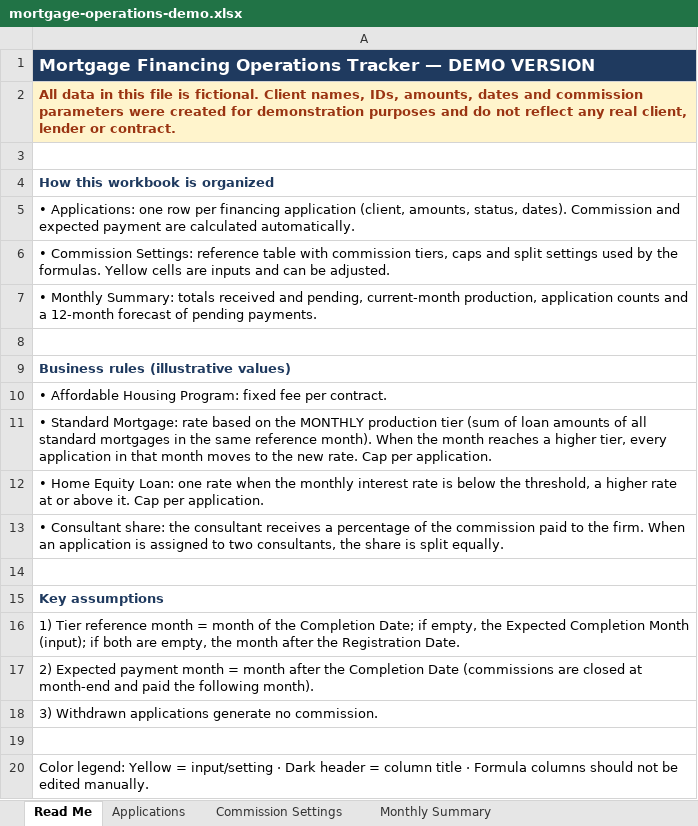
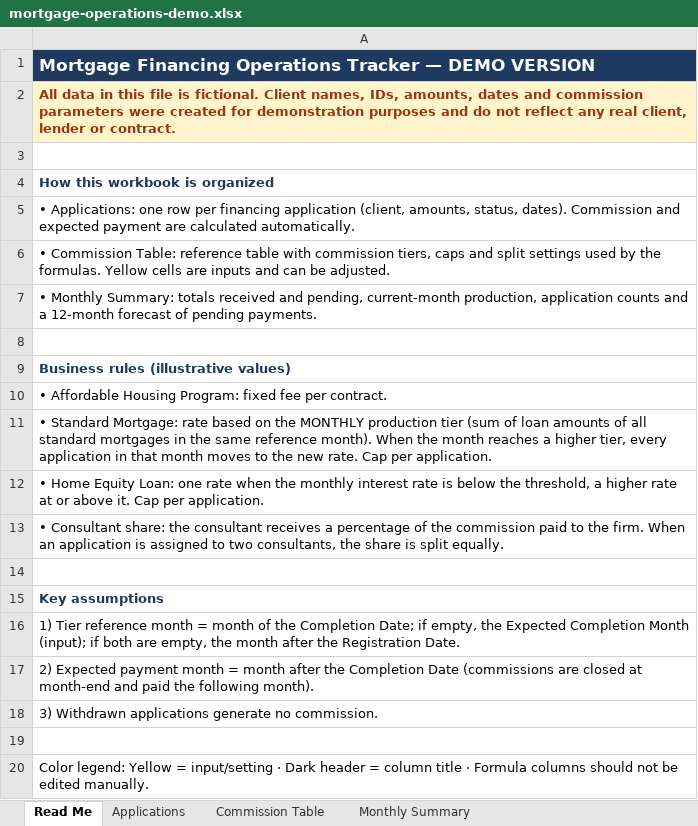
Before and after one commit to CamilaNacli/mortgage-financing-operations, an Excel workbook: spreadsheet/mortgage-operations-demo.xlsx, sheet Read Me, drawn as a sheet; values as stored, in another font and other column widths than the file's, no borders; the diff names each change by its address in the sheet, - before the commit and + after, or states it on an @@ line.

Commit message:
Update demo spreadsheet (Commission Table, 200 rows)

```diff
--- a/spreadsheet/mortgage-operations-demo.xlsx (sheet Read Me)
+++ b/spreadsheet/mortgage-operations-demo.xlsx (sheet Read Me)
-sheet tab: Commission Settings
+sheet tab: Commission Table
-A6: • Commission Settings: reference table…
+A6: • Commission Table: reference table…
```
Also changed, not shown: sheet Applications, sheet Commission Table, formulas that keep their value.
